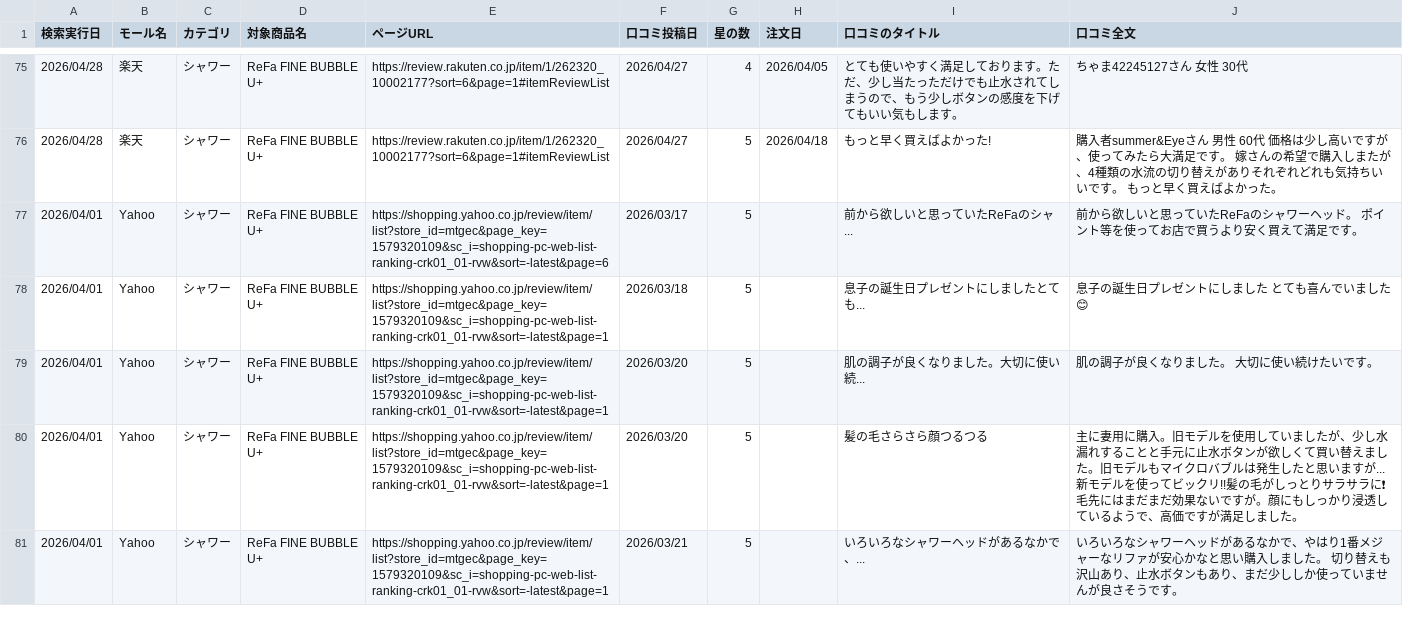
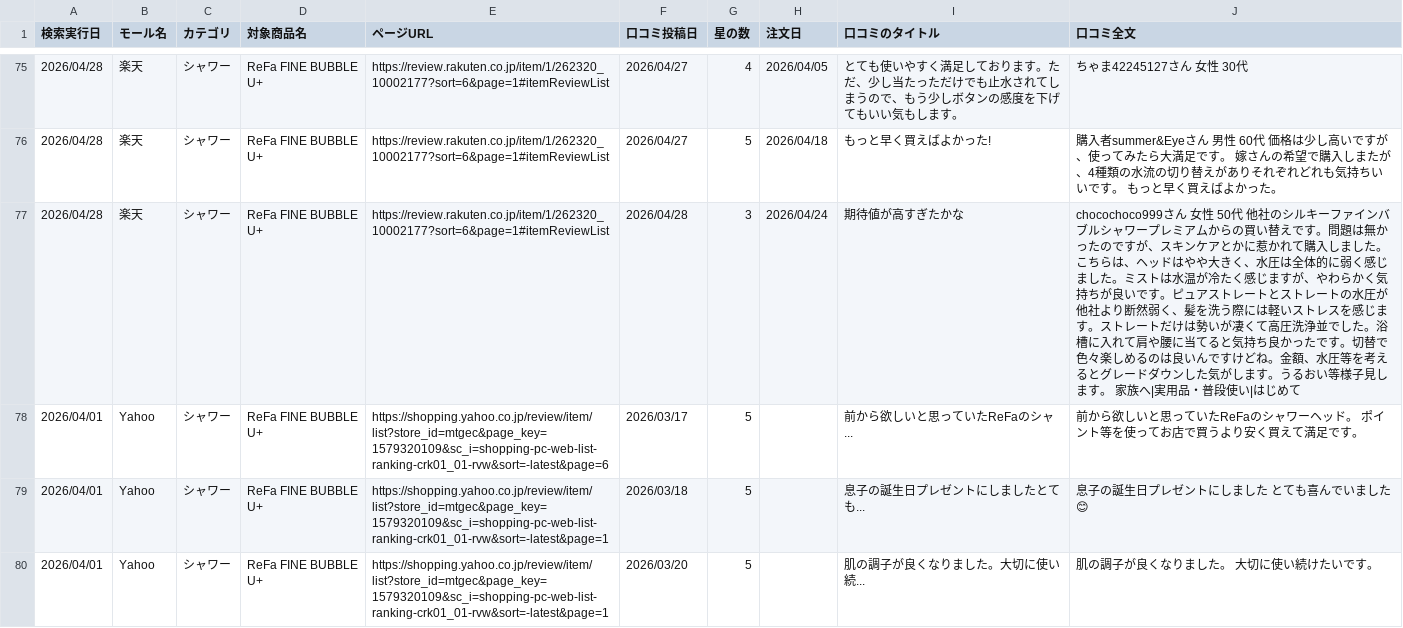
Before and after one commit to Beautech-1G/Review_scraper, a CSV file: review_csv/2026_シャワー_Review.csv, drawn as a sheet; only a part is shown, gaps mark what is left out; the shorter side is filled out with more unchanged rows; the diff names each change by its address in the sheet, - before the commit and + after, or states it on an @@ line.

```diff
--- a/review_csv/2026_シャワー_Review.csv
+++ b/review_csv/2026_シャワー_Review.csv
+row 77: 2026/04/28 | 楽天 | シャワー | ReFa FINE BUBBLE U+ | https://review.rakuten.co.jp/item/1/262320_10002177?sort=6&page=1#itemReviewList | 2026/04/28 | 3 | 2026/04/24 | 期待値が高すぎたかな | chocochoco999さん 女性 50代 他社のシルキーファインバブルシャワープレミアムからの買い替えです。問題は無かったのですが、スキンケアとかに惹かれて購入しました。こちらは、ヘッドはやや大きく、水圧は全体的に弱く感じました。ミストは水温が冷たく感じますが、やわらかく気持ちが良いです。ピュアストレートとストレートの水圧が他社より断然弱く、髪を洗う際には軽いストレスを感じます。ストレートだけは勢いが凄くて高圧洗浄並でした。浴槽に入れて肩や腰に当てると気持ち良かったです。切替で色々楽しめるのは良いんですけどね。金額、水圧等を考えるとグレードダウンした気がします。うるおい等様子見します。 家族へ|実用品・普段使い|はじめて
```
